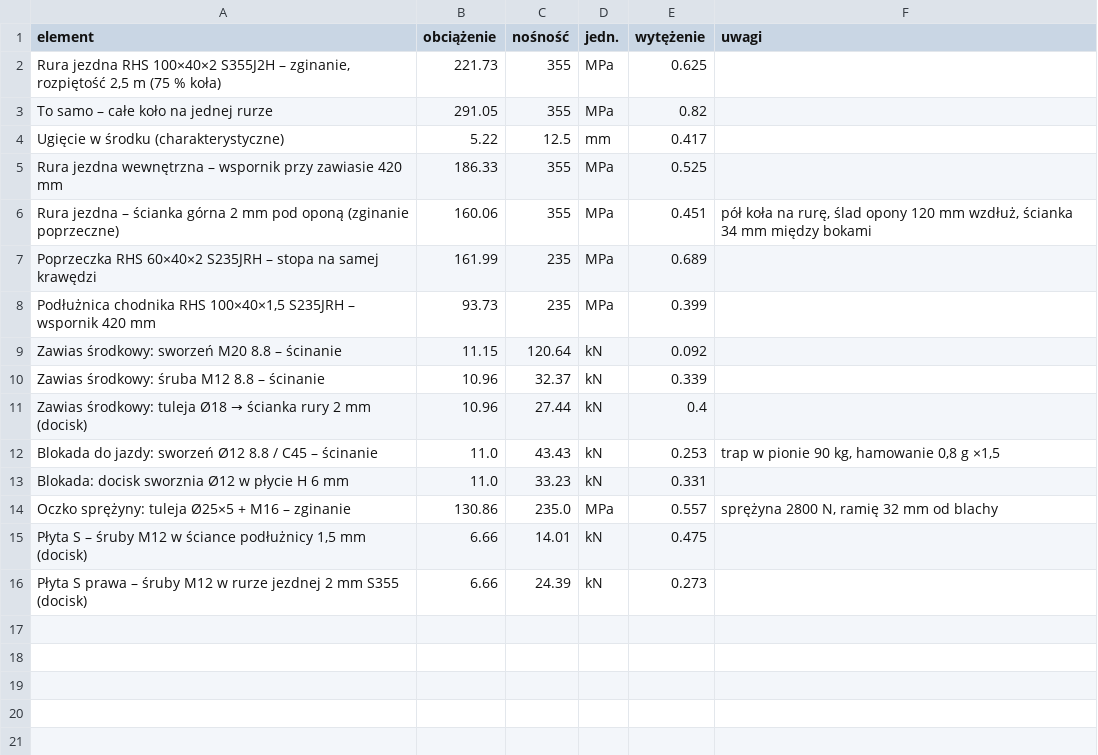
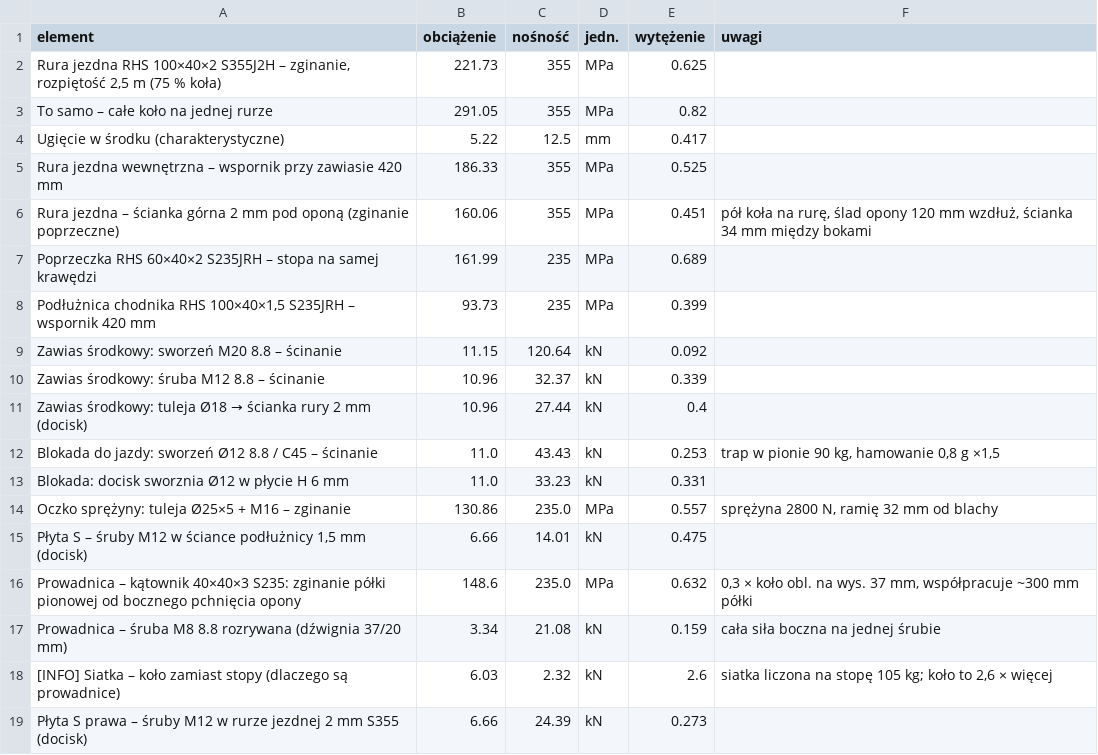
Before and after one commit to krzoskarol-beep/FDSFWDSFASD, a CSV file: trap_uproszczony/stal_S5/obliczenia.csv, drawn as a sheet.

```diff
--- a/trap_uproszczony/stal_S5/obliczenia.csv
+++ b/trap_uproszczony/stal_S5/obliczenia.csv
@@ -15,2 +15,5 @@ Oczko sprężyny: tuleja Ø25×5 + M16 – zginanie;130.86;235.0;MPa;0.557;sprę
 Płyta S – śruby M12 w ściance podłużnicy 1,5 mm (docisk);6.66;14.01;kN;0.475;
+Prowadnica – kątownik 40×40×3 S235: zginanie półki pionowej od bocznego pchnięcia opony;148.6;235.0;MPa;0.632;0,3 × koło obl. na wys. 37 mm, współpracuje ~300 mm półki
+Prowadnica – śruba M8 8.8 rozrywana (dźwignia 37/20 mm);3.34;21.08;kN;0.159;cała siła boczna na jednej śrubie
+[INFO] Siatka – koło zamiast stopy (dlaczego są prowadnice);6.03;2.32;kN;2.6;"siatka liczona na stopę 105 kg; koło to 2,6 × więcej"
 Płyta S prawa – śruby M12 w rurze jezdnej 2 mm S355 (docisk);6.66;24.39;kN;0.273;
```
Also changed, not shown: 11 other files.
